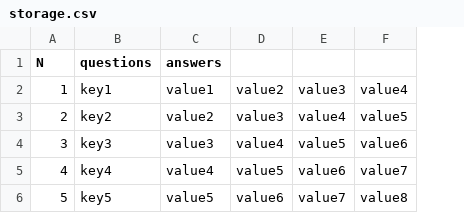
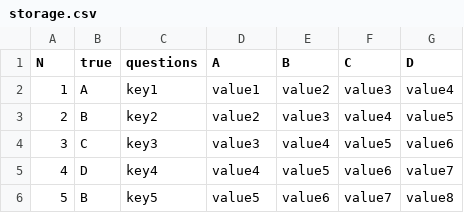
Before and after one commit to adlet29/spring-2025-01, a CSV file: spring-01-homework/src/main/resources/storage.csv, drawn as a sheet; addresses are those after the commit; the diff names each change by its address in the sheet, - before the commit and + after, or states it on an @@ line.

```diff
--- a/spring-01-homework/src/main/resources/storage.csv
+++ b/spring-01-homework/src/main/resources/storage.csv
+column B (true), rows 2-6: A | B | C | D | B
-D1: answers
+D1: A
-E1: (empty)
+E1: B
-F1: (empty)
+F1: C
-G1: (empty)
+G1: D
```
Also changed, not shown: 5 other files.
